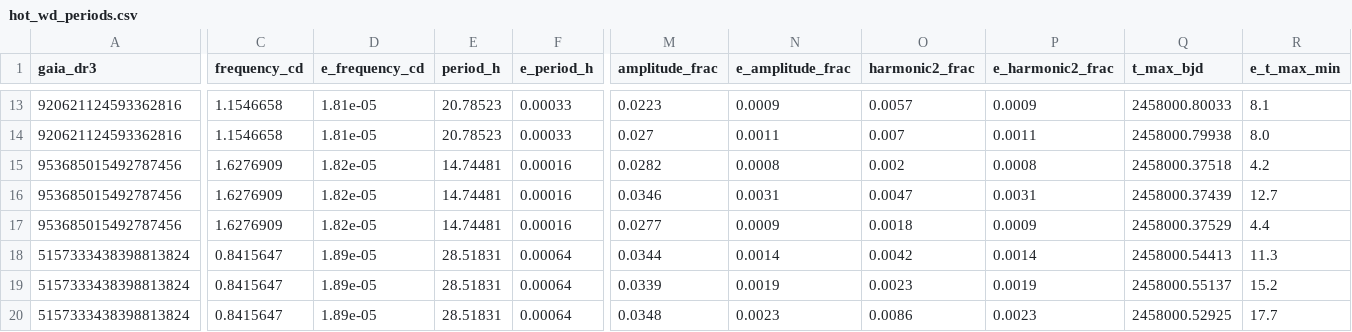
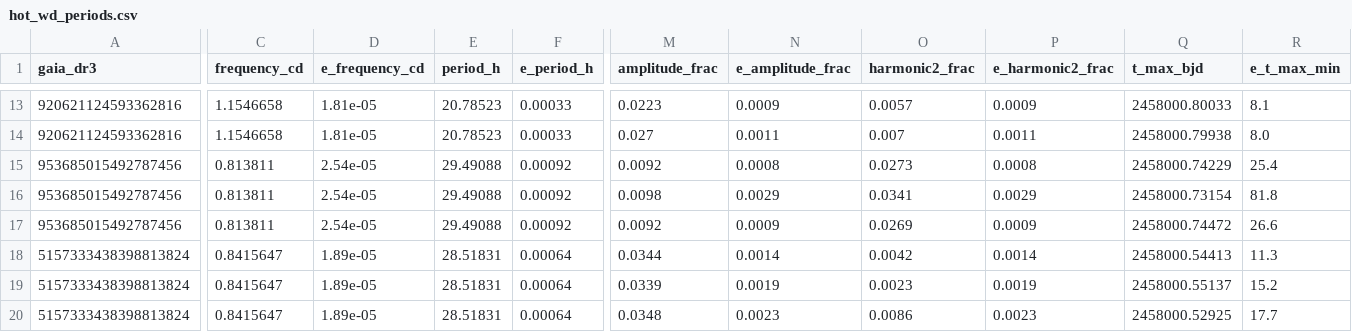
Before and after one commit to alejandrozarco/sdssv-white-dwarfs-2026, a CSV file: tables/hot_wd_periods.csv, drawn as a sheet; only a part is shown, gaps mark what is left out; the diff covers the shown part only; the diff names each change by its address in the sheet, - before the commit and + after, or states it on an @@ line.

```diff
--- a/tables/hot_wd_periods.csv
+++ b/tables/hot_wd_periods.csv
-C15:C17 (frequency_cd): 1.6276909
+C15:C17 (frequency_cd): 0.813811
-D15:D17 (e_frequency_cd): 1.82e-05
+D15:D17 (e_frequency_cd): 2.54e-05
-E15:E17 (period_h): 14.74481
+E15:E17 (period_h): 29.49088
-F15:F17 (e_period_h): 0.00016
+F15:F17 (e_period_h): 0.00092
-M15 (amplitude_frac): 0.0282
+M15 (amplitude_frac): 0.0092
-O15 (harmonic2_frac): 0.002
+O15 (harmonic2_frac): 0.0273
-Q15 (t_max_bjd): 2458000.37518
+Q15 (t_max_bjd): 2458000.74229
-R15 (e_t_max_min): 4.2
+R15 (e_t_max_min): 25.4
-M16 (amplitude_frac): 0.0346
+M16 (amplitude_frac): 0.0098
-N16 (e_amplitude_frac): 0.0031
+N16 (e_amplitude_frac): 0.0029
-O16 (harmonic2_frac): 0.0047
+O16 (harmonic2_frac): 0.0341
-P16 (e_harmonic2_frac): 0.0031
+P16 (e_harmonic2_frac): 0.0029
-Q16 (t_max_bjd): 2458000.37439
+Q16 (t_max_bjd): 2458000.73154
-R16 (e_t_max_min): 12.7
+R16 (e_t_max_min): 81.8
-M17 (amplitude_frac): 0.0277
+M17 (amplitude_frac): 0.0092
-O17 (harmonic2_frac): 0.0018
+O17 (harmonic2_frac): 0.0269
-Q17 (t_max_bjd): 2458000.37529
+Q17 (t_max_bjd): 2458000.74472
-R17 (e_t_max_min): 4.4
+R17 (e_t_max_min): 26.6
```
Also changed, not shown: 34 edited cells elsewhere in this file, data/hot_dae_wd_periods_sources.csv, 20 other files.
